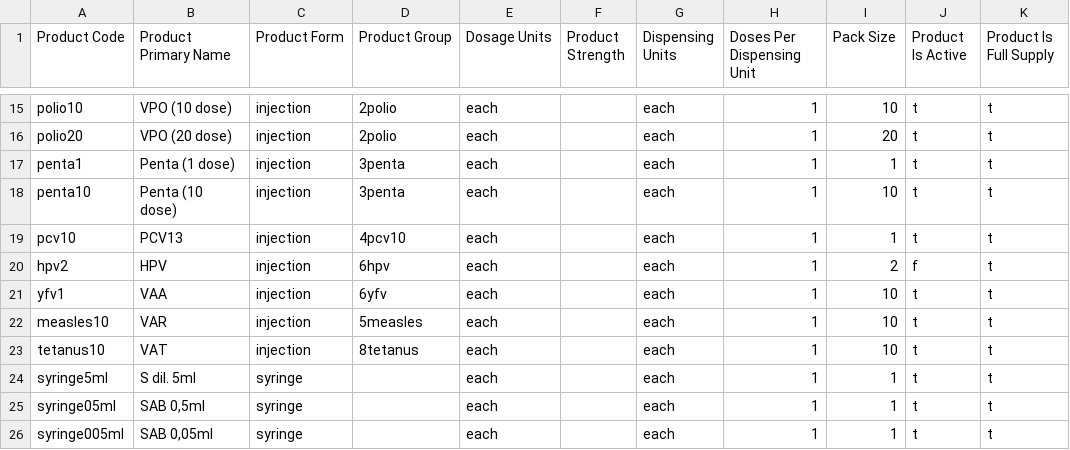
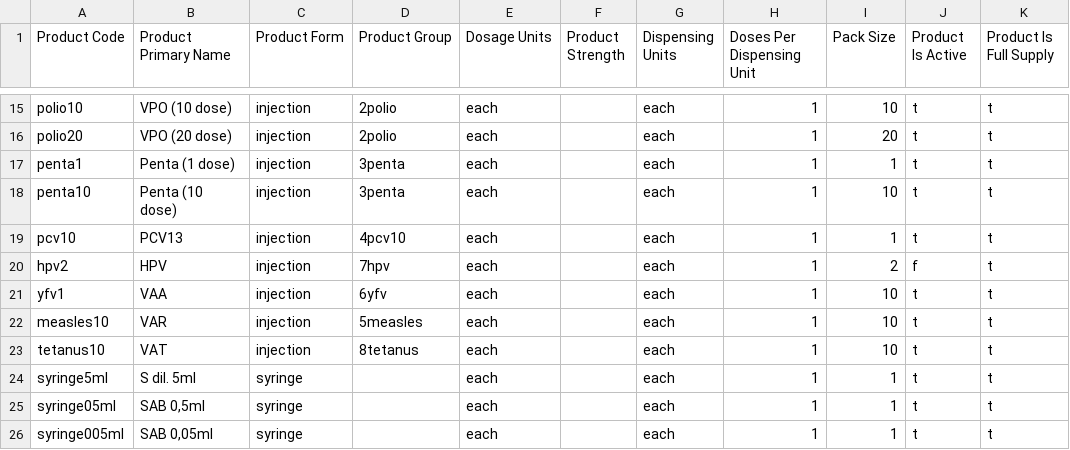
Before and after one commit to joshzamor/config-demo, a CSV file: upload/05_products.csv, drawn as a sheet; only a part is shown, gaps mark what is left out; the diff names each change by its address in the sheet, - before the commit and + after, or states it on an @@ line.

Commit message:
fixed mistake in hpv product group code

```diff
--- a/upload/05_products.csv
+++ b/upload/05_products.csv
-D20 (Product Group): 6hpv
+D20 (Product Group): 7hpv
```
